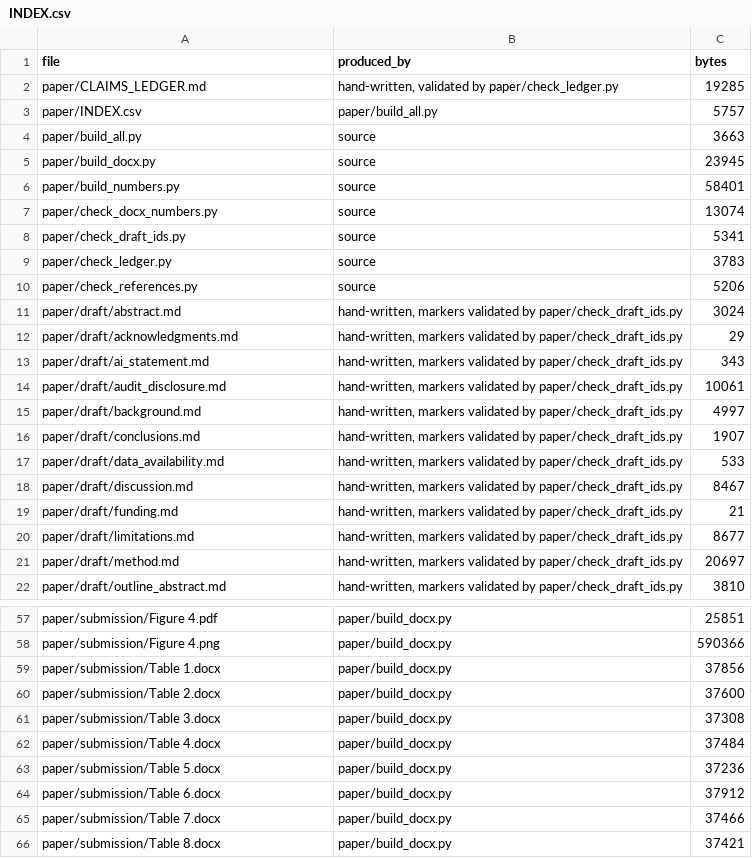
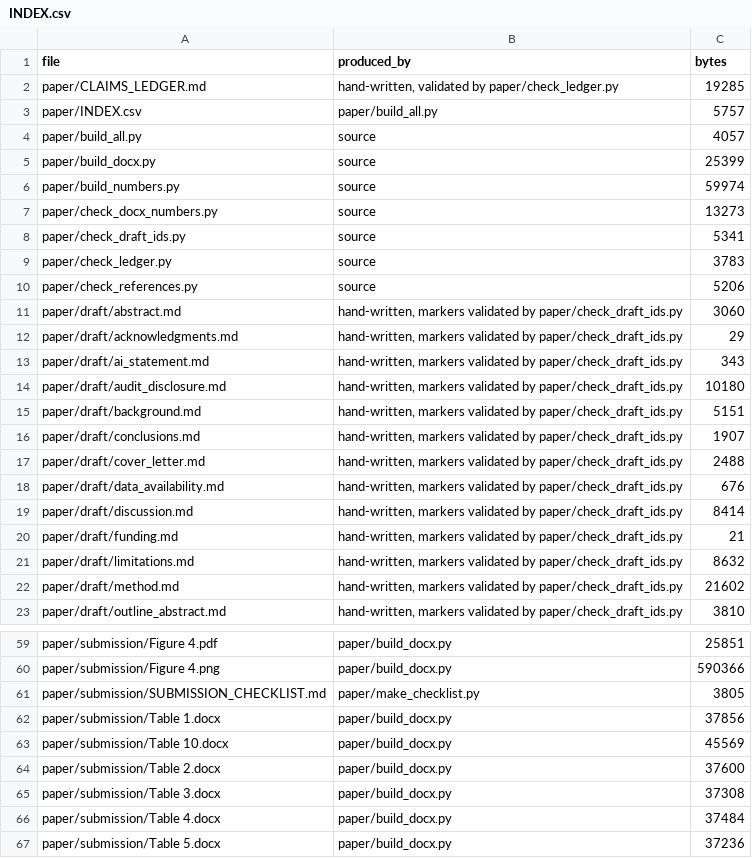
Before and after one commit to Daxx133-bot/project-1, a CSV file: paper/INDEX.csv, drawn as a sheet; only a part is shown, gaps mark what is left out; the shorter side is filled out with more unchanged rows; the diff covers the shown part only.

```diff
--- a/paper/INDEX.csv
+++ b/paper/INDEX.csv
@@ -3,6 +3,6 @@ paper/CLAIMS_LEDGER.md,"hand-written, validated by paper/check_ledger.py",19285
 paper/INDEX.csv,paper/build_all.py,5757
-paper/build_all.py,source,3663
-paper/build_docx.py,source,23945
-paper/build_numbers.py,source,58401
-paper/check_docx_numbers.py,source,13074
+paper/build_all.py,source,4057
+paper/build_docx.py,source,25399
+paper/build_numbers.py,source,59974
+paper/check_docx_numbers.py,source,13273
 paper/check_draft_ids.py,source,5341
@@ -10,13 +10,14 @@ paper/check_ledger.py,source,3783
 paper/check_references.py,source,5206
-paper/draft/abstract.md,"hand-written, markers validated by paper/check_draft_ids.py",3024
+paper/draft/abstract.md,"hand-written, markers validated by paper/check_draft_ids.py",3060
 paper/draft/acknowledgments.md,"hand-written, markers validated by paper/check_draft_ids.py",29
 paper/draft/ai_statement.md,"hand-written, markers validated by paper/check_draft_ids.py",343
-paper/draft/audit_disclosure.md,"hand-written, markers validated by paper/check_draft_ids.py",10061
-paper/draft/background.md,"hand-written, markers validated by paper/check_draft_ids.py",4997
+paper/draft/audit_disclosure.md,"hand-written, markers validated by paper/check_draft_ids.py",10180
+paper/draft/background.md,"hand-written, markers validated by paper/check_draft_ids.py",5151
 paper/draft/conclusions.md,"hand-written, markers validated by paper/check_draft_ids.py",1907
-paper/draft/data_availability.md,"hand-written, markers validated by paper/check_draft_ids.py",533
-paper/draft/discussion.md,"hand-written, markers validated by paper/check_draft_ids.py",8467
+paper/draft/cover_letter.md,"hand-written, markers validated by paper/check_draft_ids.py",2488
+paper/draft/data_availability.md,"hand-written, markers validated by paper/check_draft_ids.py",676
+paper/draft/discussion.md,"hand-written, markers validated by paper/check_draft_ids.py",8414
 paper/draft/funding.md,"hand-written, markers validated by paper/check_draft_ids.py",21
-paper/draft/limitations.md,"hand-written, markers validated by paper/check_draft_ids.py",8677
-paper/draft/method.md,"hand-written, markers validated by paper/check_draft_ids.py",20697
+paper/draft/limitations.md,"hand-written, markers validated by paper/check_draft_ids.py",8632
+paper/draft/method.md,"hand-written, markers validated by paper/check_draft_ids.py",21602
 paper/draft/outline_abstract.md,"hand-written, markers validated by paper/check_draft_ids.py",3810
@@ -58,3 +60,5 @@ paper/submission/Figure 4.pdf,paper/build_docx.py,25851
 paper/submission/Figure 4.png,paper/build_docx.py,590366
+paper/submission/SUBMISSION_CHECKLIST.md,paper/make_checklist.py,3805
 paper/submission/Table 1.docx,paper/build_docx.py,37856
+paper/submission/Table 10.docx,paper/build_docx.py,45569
 paper/submission/Table 2.docx,paper/build_docx.py,37600
```
Also changed, not shown: 5 added rows and 12 edited cells elsewhere in this file, paper/numbers.csv, paper/references.csv, 42 other files.
